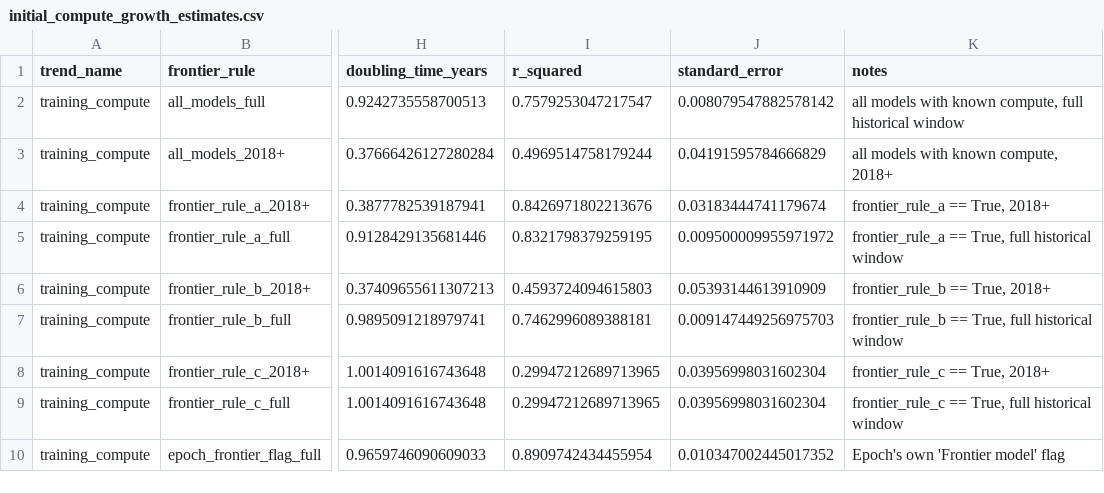
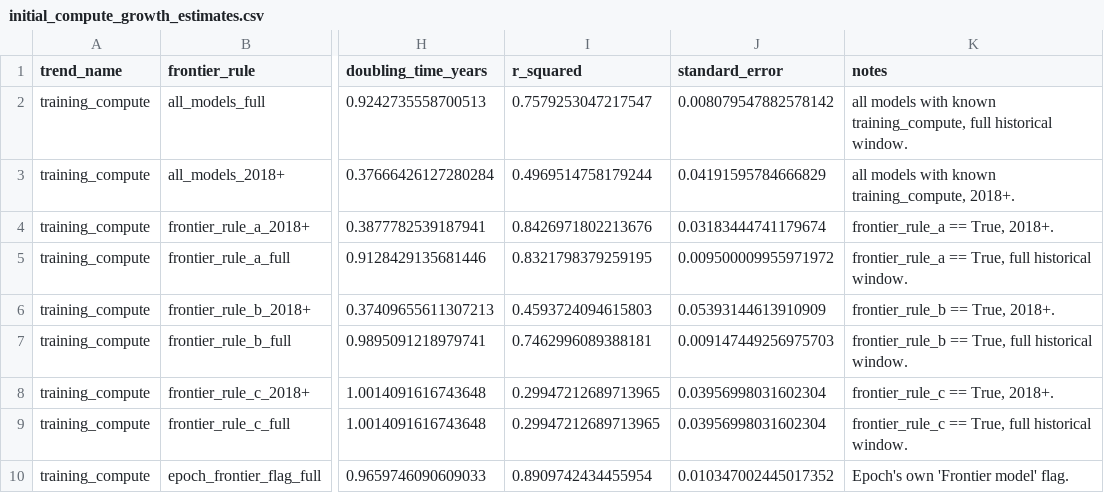
Before and after one commit to spiceoogway/ai-economy-timelines, a CSV file: outputs/tables/initial_compute_growth_estimates.csv, drawn as a sheet; only a part is shown, gaps mark what is left out; the diff names each change by its address in the sheet, - before the commit and + after, or states it on an @@ line.

```diff
--- a/outputs/tables/initial_compute_growth_estimates.csv
+++ b/outputs/tables/initial_compute_growth_estimates.csv
-K2 (notes): …with known compute, full historical window
+K2 (notes): …with known training_compute, full historical window.
-K3 (notes): all models with known compute, 2018+
+K3 (notes): all models with known training_compute, 2018+.
-K4 (notes): frontier_rule_a == True, 2018+
+K4 (notes): frontier_rule_a == True, 2018+.
-K5 (notes): …full historical window
+K5 (notes): …full historical window.
-K6 (notes): frontier_rule_b == True, 2018+
+K6 (notes): frontier_rule_b == True, 2018+.
-K7 (notes): …full historical window
+K7 (notes): …full historical window.
-K8 (notes): frontier_rule_c == True, 2018+
+K8 (notes): frontier_rule_c == True, 2018+.
-K9 (notes): …full historical window
+K9 (notes): …full historical window.
-K10 (notes): Epoch's own 'Frontier model' flag
+K10 (notes): Epoch's own 'Frontier model' flag.
```
Also changed, not shown: 15 other files.
